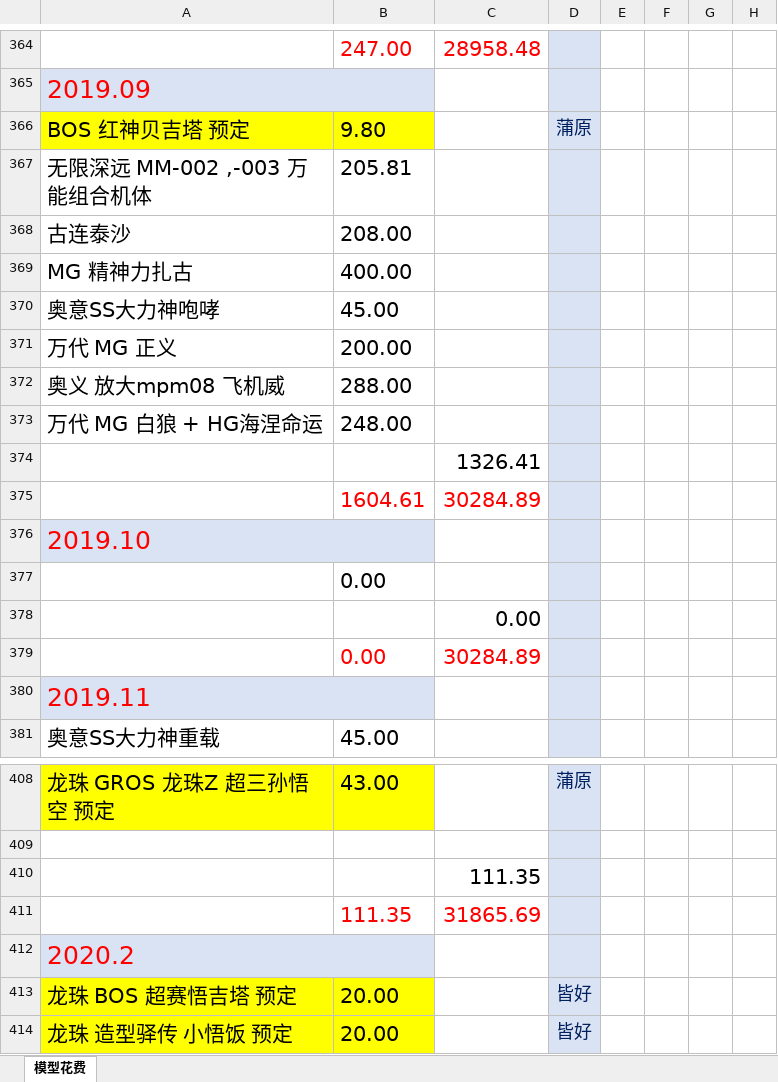
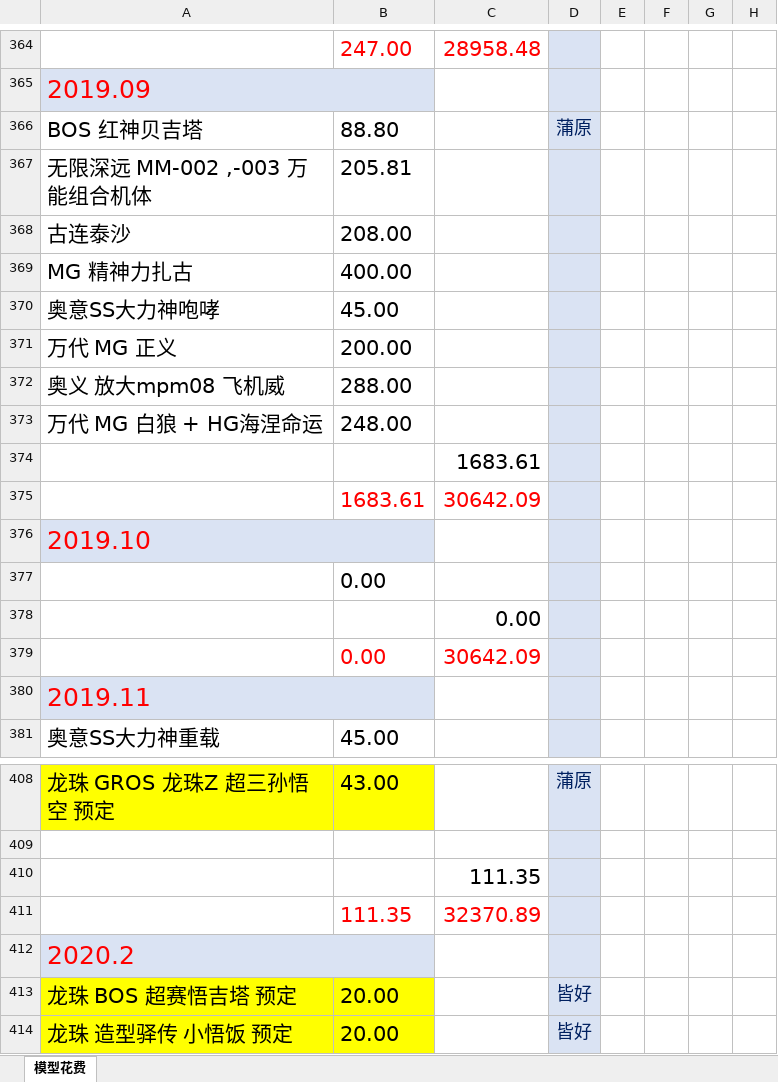
Before and after one commit to wlq82882984/RankTest, an Excel workbook: 健身文档/模型花费.xlsx, sheet 模型花费, drawn as a sheet; only a part is shown, gaps mark what is left out; values as stored, in another font and other column widths than the file's, no borders; removed rows and columns are numbered as before the commit, all else as after; rows hold the shown columns only; the diff covers the shown part only; the diff names each change by its address in the sheet, - before the commit and + after, or states it on an @@ line.

```diff
--- a/健身文档/模型花费.xlsx (sheet 模型花费)
+++ b/健身文档/模型花费.xlsx (sheet 模型花费)
-A366: BOS 红神贝吉塔 预定
+A366: BOS 红神贝吉塔
-A366:B366 fill: #FFFF00
+A366:B366 fill: none
-B366: 9.80
+B366: 88.80
-C374: 1326.41
+C374: 1683.61
-row 375:  | 1604.61 | 30284.89
+row 375:  | 1683.61 | 30642.09
-C379: 30284.89
+C379: 30642.09
-C411: 31865.69
+C411: 32370.89
```
Also changed, not shown: 4 added rows, 4 removed rows and 8 edited cells elsewhere in this sheet.
